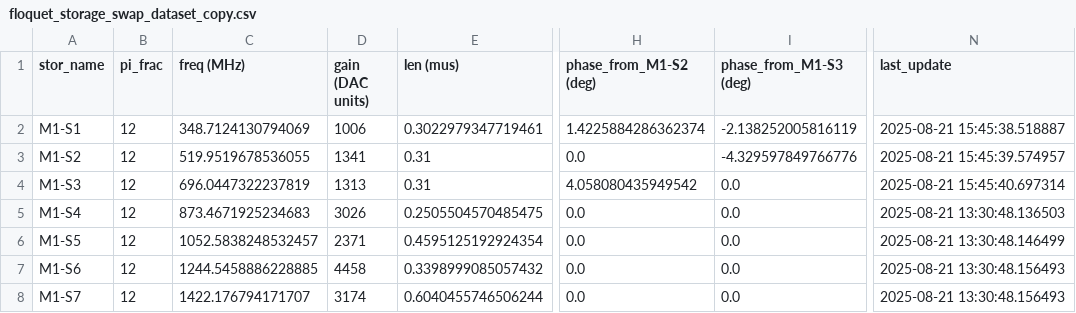
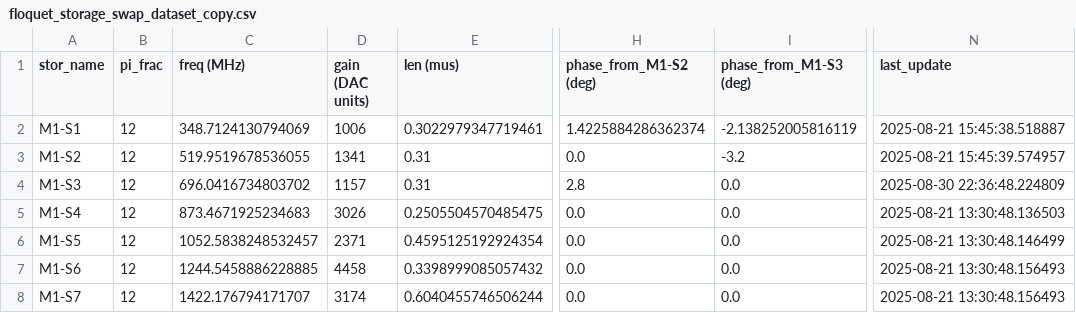
Before and after one commit to SchusterLab/multimode_expts, a CSV file: floquet_storage_swap_dataset_copy.csv, drawn as a sheet; only a part is shown, gaps mark what is left out; the diff names each change by its address in the sheet, - before the commit and + after, or states it on an @@ line.

```diff
--- a/floquet_storage_swap_dataset_copy.csv
+++ b/floquet_storage_swap_dataset_copy.csv
-I3 (phase_from_M1-S3 (deg)): -4.329597849766776
+I3 (phase_from_M1-S3 (deg)): -3.2
-C4 (freq (MHz)): 696.0447322237819
+C4 (freq (MHz)): 696.0416734803702
-D4 (gain (DAC units)): 1313
+D4 (gain (DAC units)): 1157
-H4 (phase_from_M1-S2 (deg)): 4.058080435949542
+H4 (phase_from_M1-S2 (deg)): 2.8
-N4 (last_update): 2025-08-21 15:45:40.697314
+N4 (last_update): 2025-08-30 22:36:48.224809
```
Also changed, not shown: floquet_storage_swap_dataset.csv, 1 other file.
